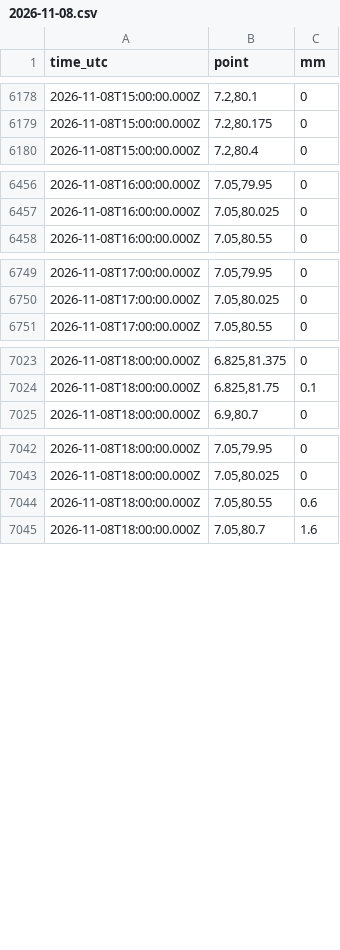
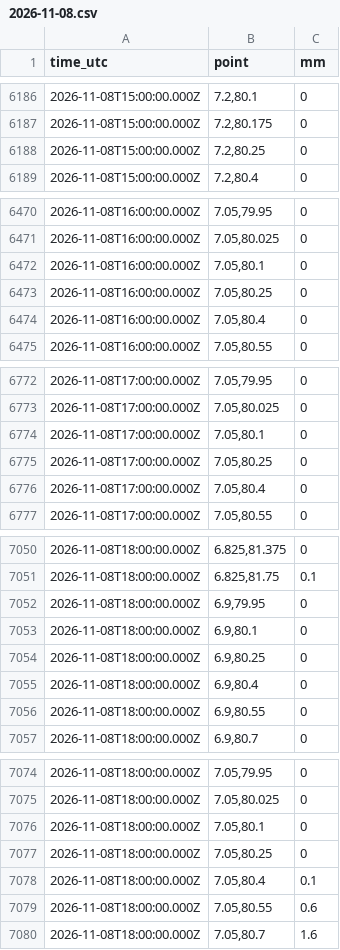
Before and after one commit to shakee93/sl-water-levels, a CSV file: rain/2026/2026-11-08.csv, drawn as a sheet; only a part is shown, gaps mark what is left out; the diff covers the shown part only.

```diff
--- a/rain/2026/2026-11-08.csv
+++ b/rain/2026/2026-11-08.csv
@@ -6179,2 +6187,3 @@ time_utc,point,mm
 2026-11-08T15:00:00.000Z,"7.2,80.175",0
+2026-11-08T15:00:00.000Z,"7.2,80.25",0
 2026-11-08T15:00:00.000Z,"7.2,80.4",0
@@ -6457,2 +6471,5 @@ time_utc,point,mm
 2026-11-08T16:00:00.000Z,"7.05,80.025",0
+2026-11-08T16:00:00.000Z,"7.05,80.1",0
+2026-11-08T16:00:00.000Z,"7.05,80.25",0
+2026-11-08T16:00:00.000Z,"7.05,80.4",0
 2026-11-08T16:00:00.000Z,"7.05,80.55",0
@@ -6750,2 +6773,5 @@ time_utc,point,mm
 2026-11-08T17:00:00.000Z,"7.05,80.025",0
+2026-11-08T17:00:00.000Z,"7.05,80.1",0
+2026-11-08T17:00:00.000Z,"7.05,80.25",0
+2026-11-08T17:00:00.000Z,"7.05,80.4",0
 2026-11-08T17:00:00.000Z,"7.05,80.55",0
@@ -7024,2 +7051,7 @@ time_utc,point,mm
 2026-11-08T18:00:00.000Z,"6.825,81.75",0.1
+2026-11-08T18:00:00.000Z,"6.9,79.95",0
+2026-11-08T18:00:00.000Z,"6.9,80.1",0
+2026-11-08T18:00:00.000Z,"6.9,80.25",0
+2026-11-08T18:00:00.000Z,"6.9,80.4",0
+2026-11-08T18:00:00.000Z,"6.9,80.55",0
 2026-11-08T18:00:00.000Z,"6.9,80.7",0
@@ -7043,2 +7075,5 @@ time_utc,point,mm
 2026-11-08T18:00:00.000Z,"7.05,80.025",0
+2026-11-08T18:00:00.000Z,"7.05,80.1",0
+2026-11-08T18:00:00.000Z,"7.05,80.25",0
+2026-11-08T18:00:00.000Z,"7.05,80.4",0.1
 2026-11-08T18:00:00.000Z,"7.05,80.55",0.6
```
Also changed, not shown: 21 added rows and 13 edited cells elsewhere in this file, 3 other files.
